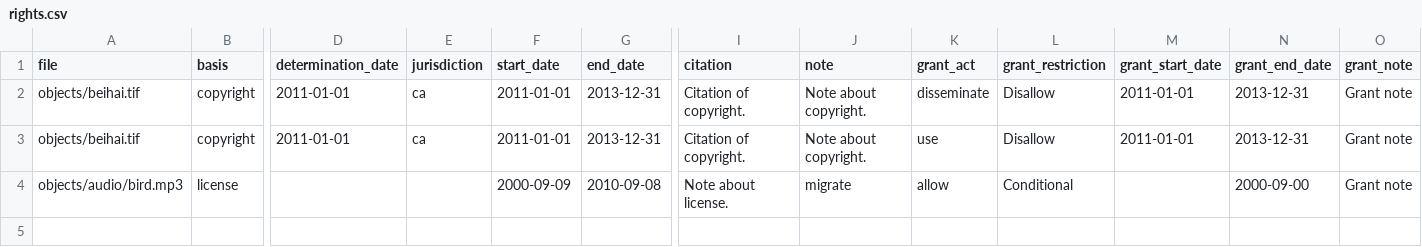
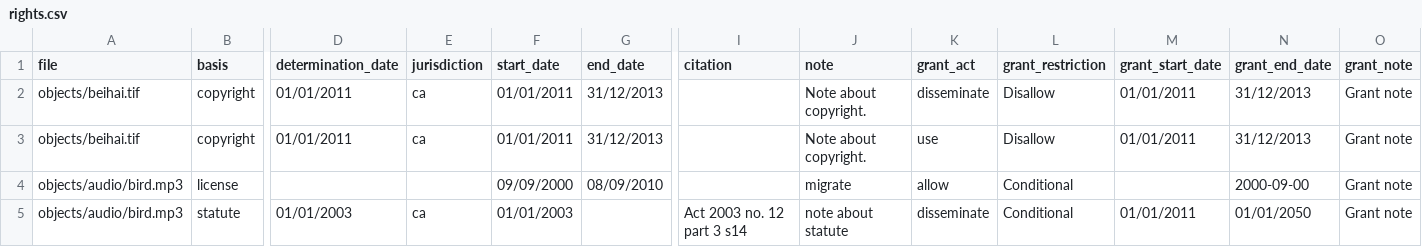
Before and after one commit to artefactual/archivematica-sampledata, a CSV file: TestTransfers/rightsTransfer/metadata/rights.csv, drawn as a sheet; only a part is shown, gaps mark what is left out; rows hold the shown columns only; the diff names each change by its address in the sheet, - before the commit and + after, or states it on an @@ line.

Commit message:
Add Statute row to csv
Also removed citation strings from copyright and license statements

```diff
--- a/TestTransfers/rightsTransfer/metadata/rights.csv
+++ b/TestTransfers/rightsTransfer/metadata/rights.csv
-D2:D3 (determination_date): 2011-01-01
+D2:D3 (determination_date): 01/01/2011
-F2:F3 (start_date): 2011-01-01
+F2:F3 (start_date): 01/01/2011
-G2:G3 (end_date): 2013-12-31
+G2:G3 (end_date): 31/12/2013
-I2:I3 (citation): Citation of copyright.
+I2:I3 (citation): (empty)
-M2:M3 (grant_start_date): 2011-01-01
+M2:M3 (grant_start_date): 01/01/2011
-N2:N3 (grant_end_date): 2013-12-31
+N2:N3 (grant_end_date): 31/12/2013
-F4 (start_date): 2000-09-09
+F4 (start_date): 09/09/2000
-G4 (end_date): 2010-09-08
+G4 (end_date): 08/09/2010
-I4 (citation): Note about license.
+I4 (citation): (empty)
+row 5: objects/audio/bird.mp3 | statute | 01/01/2003 | ca | 01/01/2003 |  | Act 2003 no. 12 part 3 s14 | note about statute | disseminate | Conditional | 01/01/2011 | 01/01/2050 | Grant note
```
